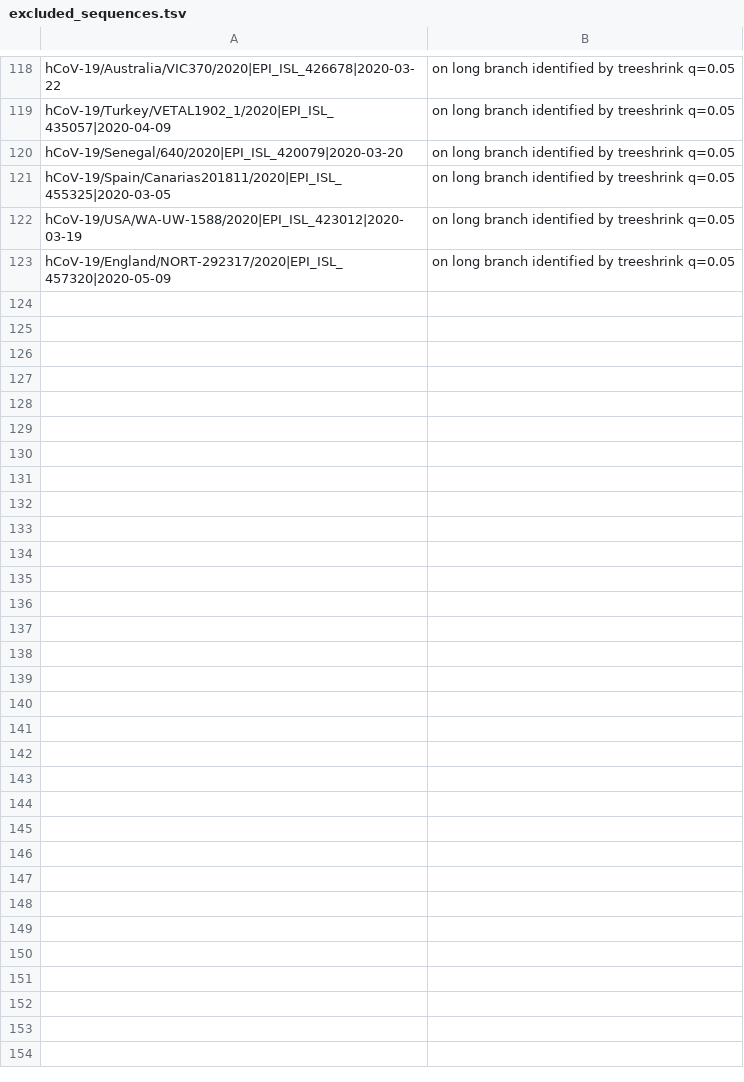
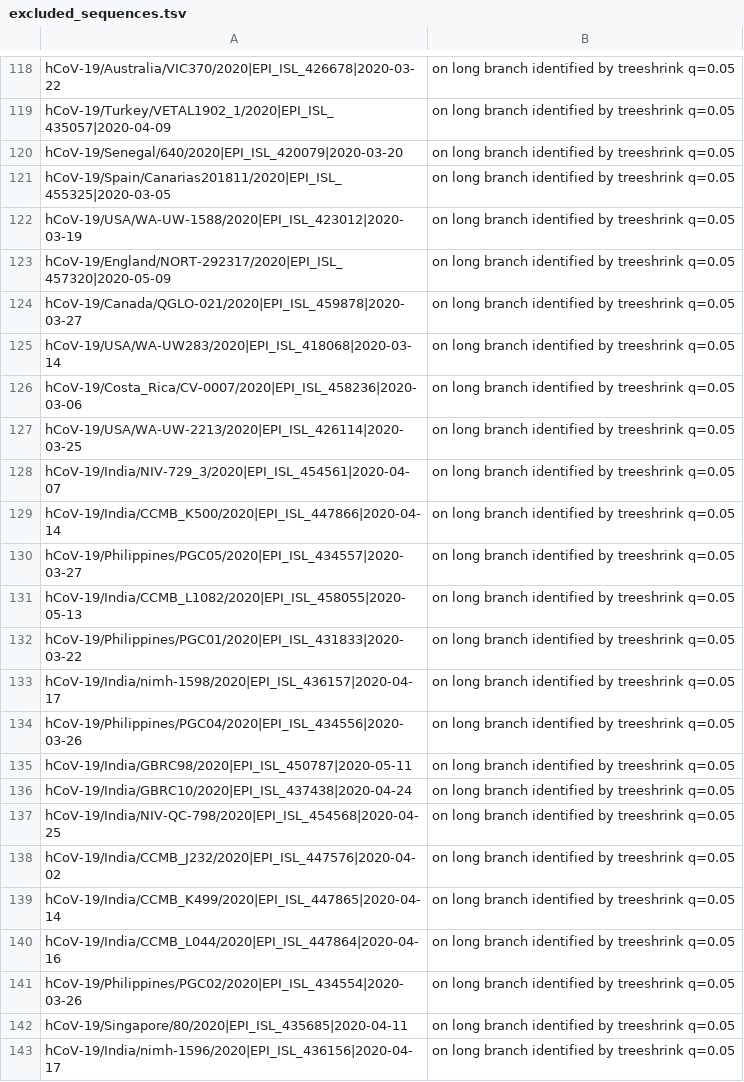
Before and after one commit to roblanf/sarscov2phylo, a TSV file: excluded_sequences.tsv, drawn as a sheet; only a part is shown, gaps mark what is left out; the diff covers the shown part only; the diff names each change by its address in the sheet, - before the commit and + after, or states it on an @@ line.

Commit message:
exclude more sequences on long branches

```diff
--- a/excluded_sequences.tsv
+++ b/excluded_sequences.tsv
+row 124: hCoV-19/Canada/QGLO-021/2020|EPI_ISL_459878|2020-03-27 | on long branch identified by treeshrink q=0.05
+row 125: hCoV-19/USA/WA-UW283/2020|EPI_ISL_418068|2020-03-14 | on long branch identified by treeshrink q=0.05
+row 126: hCoV-19/Costa_Rica/CV-0007/2020|EPI_ISL_458236|2020-03-06 | on long branch identified by treeshrink q=0.05
+row 127: hCoV-19/USA/WA-UW-2213/2020|EPI_ISL_426114|2020-03-25 | on long branch identified by treeshrink q=0.05
+row 128: hCoV-19/India/NIV-729_3/2020|EPI_ISL_454561|2020-04-07 | on long branch identified by treeshrink q=0.05
+row 129: hCoV-19/India/CCMB_K500/2020|EPI_ISL_447866|2020-04-14 | on long branch identified by treeshrink q=0.05
+row 130: hCoV-19/Philippines/PGC05/2020|EPI_ISL_434557|2020-03-27 | on long branch identified by treeshrink q=0.05
+row 131: hCoV-19/India/CCMB_L1082/2020|EPI_ISL_458055|2020-05-13 | on long branch identified by treeshrink q=0.05
+row 132: hCoV-19/Philippines/PGC01/2020|EPI_ISL_431833|2020-03-22 | on long branch identified by treeshrink q=0.05
+row 133: hCoV-19/India/nimh-1598/2020|EPI_ISL_436157|2020-04-17 | on long branch identified by treeshrink q=0.05
+row 134: hCoV-19/Philippines/PGC04/2020|EPI_ISL_434556|2020-03-26 | on long branch identified by treeshrink q=0.05
+row 135: hCoV-19/India/GBRC98/2020|EPI_ISL_450787|2020-05-11 | on long branch identified by treeshrink q=0.05
+row 136: hCoV-19/India/GBRC10/2020|EPI_ISL_437438|2020-04-24 | on long branch identified by treeshrink q=0.05
+row 137: hCoV-19/India/NIV-QC-798/2020|EPI_ISL_454568|2020-04-25 | on long branch identified by treeshrink q=0.05
+row 138: hCoV-19/India/CCMB_J232/2020|EPI_ISL_447576|2020-04-02 | on long branch identified by treeshrink q=0.05
+row 139: hCoV-19/India/CCMB_K499/2020|EPI_ISL_447865|2020-04-14 | on long branch identified by treeshrink q=0.05
+row 140: hCoV-19/India/CCMB_L044/2020|EPI_ISL_447864|2020-04-16 | on long branch identified by treeshrink q=0.05
+row 141: hCoV-19/Philippines/PGC02/2020|EPI_ISL_434554|2020-03-26 | on long branch identified by treeshrink q=0.05
+row 142: hCoV-19/Singapore/80/2020|EPI_ISL_435685|2020-04-11 | on long branch identified by treeshrink q=0.05
+row 143: hCoV-19/India/nimh-1596/2020|EPI_ISL_436156|2020-04-17 | on long branch identified by treeshrink q=0.05
```
Also changed, not shown: 10 added rows elsewhere in this file.
